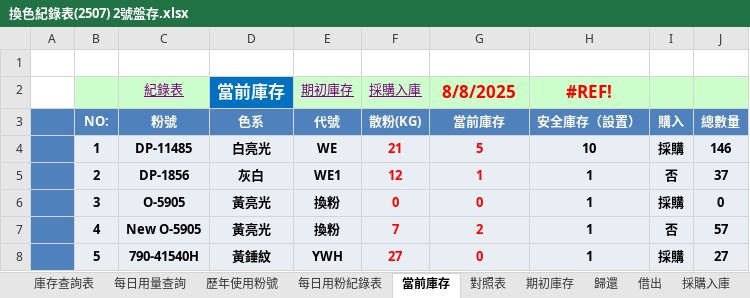
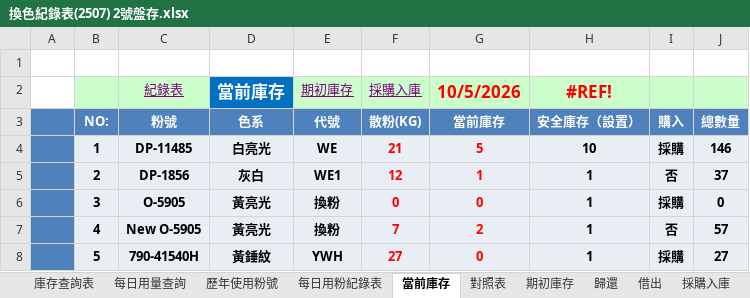
Before and after one commit to usertype46-collab/-, an Excel workbook: xlsx/換色紀錄表(2507) 2號盤存.xlsx, sheet 當前庫存, drawn as a sheet; only a part is shown; values as stored, in another font and other column widths than the file's, no borders; conditional formats not drawn; the diff names each change by its address in the sheet, - before the commit and + after, or states it on an @@ line.

```diff
--- a/xlsx/換色紀錄表(2507) 2號盤存.xlsx (sheet 當前庫存)
+++ b/xlsx/換色紀錄表(2507) 2號盤存.xlsx (sheet 當前庫存)
-G2: 8/8/2025
+G2: 10/5/2026
```
Also changed, not shown: xlsx/換色紀錄表(11).xlsx, xlsx/換色紀錄表(12).xlsx, 32 other files.
